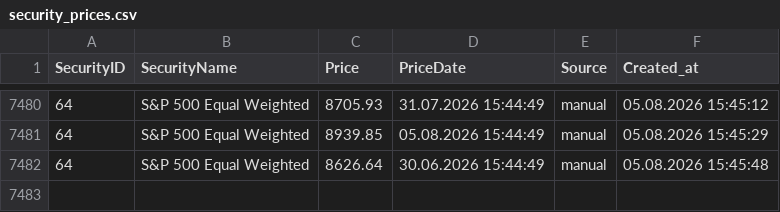
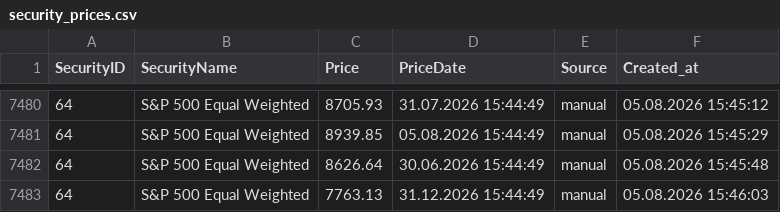
Before and after one commit to Munotstadt/securitydatacollector, a CSV file: data/security_prices.csv, drawn as a sheet; only a part is shown, gaps mark what is left out; the diff names each change by its address in the sheet, - before the commit and + after, or states it on an @@ line.

Commit message:
security.html: price added for 64 (05.08.2026 15:46:03)

```diff
--- a/data/security_prices.csv
+++ b/data/security_prices.csv
+row 7483: 64 | S&P 500 Equal Weighted | 7763.13 | 31.12.2026 15:44:49 | manual | 05.08.2026 15:46:03
```
